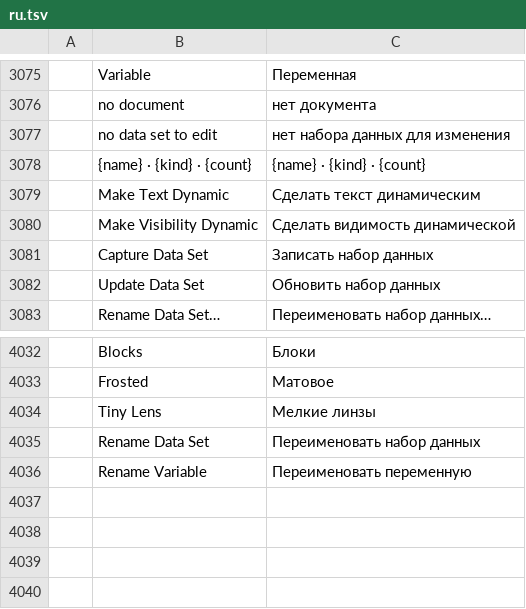
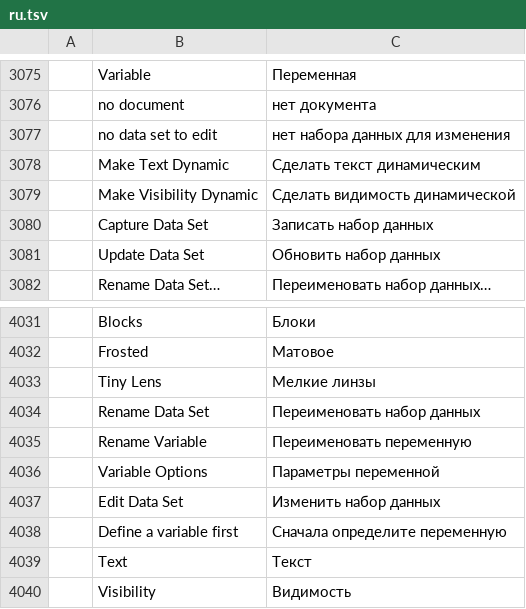
Before and after one commit to NoobsDeSroobs/vectorcraft, a TSV file: crates/ui-egui/src/i18n/ru.tsv, drawn as a sheet; only a part is shown, gaps mark what is left out; removed rows and columns are numbered as before the commit, all else as after; the diff names each change by its address in the sheet, - before the commit and + after, or states it on an @@ line.

```diff
--- a/crates/ui-egui/src/i18n/ru.tsv
+++ b/crates/ui-egui/src/i18n/ru.tsv
-row 3078:  | {name} · {kind} · {count} | {name} · {kind} · {count}
+row 4036:  | Variable Options | Параметры переменной
+row 4037:  | Edit Data Set | Изменить набор данных
+row 4038:  | Define a variable first | Сначала определите переменную
+row 4039:  | Text | Текст
+row 4040:  | Visibility | Видимость
```
Also changed, not shown: crates/ui-egui/src/i18n/de.tsv, crates/ui-egui/src/i18n/es.tsv, 8 other files.
